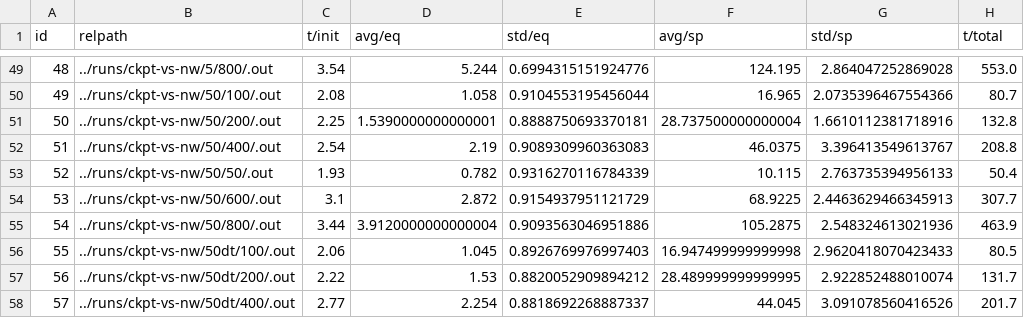
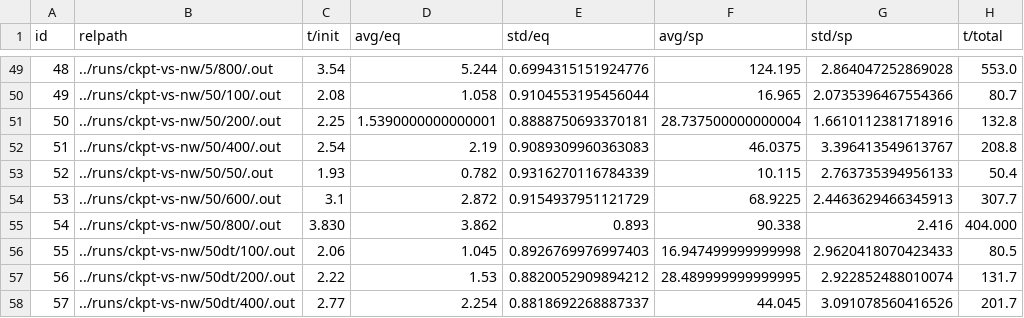
Before and after one commit to BelugaHaechi/trot, a CSV file: plot/walltime.csv, drawn as a sheet; only a part is shown, gaps mark what is left out.

Commit message:
update CE1 w800 walltime rerun, no longer outlier

```diff
--- a/plot/walltime.csv
+++ b/plot/walltime.csv
@@ -54,3 +54,3 @@ id,relpath,t/init,avg/eq,std/eq,avg/sp,std/sp,t/total
 53,../runs/ckpt-vs-nw/50/600/.out,3.1,2.872,0.9154937951121729,68.9225,2.4463629466345913,307.7
-54,../runs/ckpt-vs-nw/50/800/.out,3.44,3.9120000000000004,0.9093563046951886,105.2875,2.548324613021936,463.9
+54,../runs/ckpt-vs-nw/50/800/.out,3.830,3.862,0.893,90.338,2.416,404.000
 55,../runs/ckpt-vs-nw/50dt/100/.out,2.06,1.045,0.8926769976997403,16.947499999999998,2.9620418070423433,80.5
```
Also changed, not shown: 1 other file.
